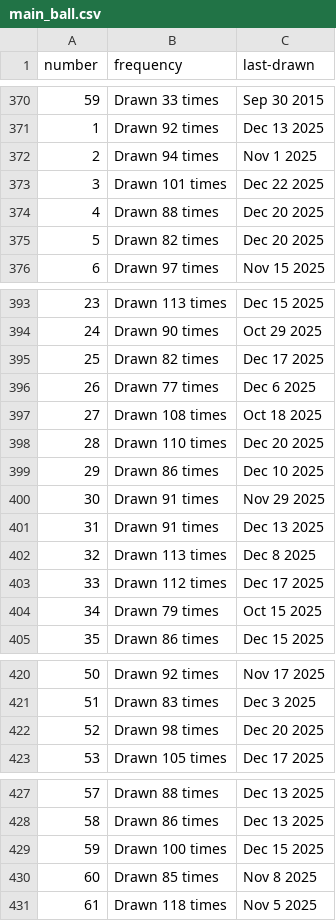
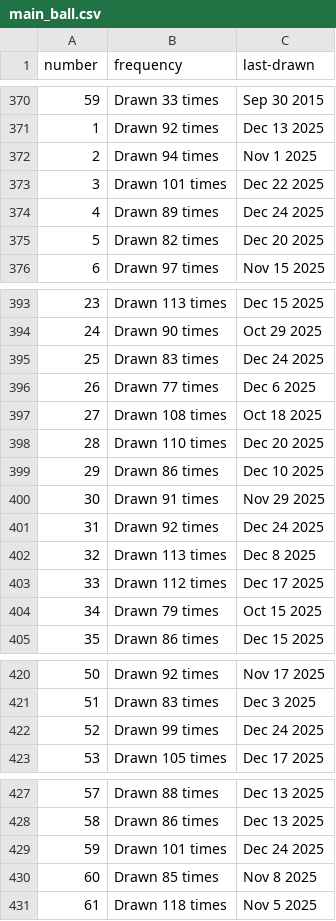
Before and after one commit to kv-hearst/powerball, a CSV file: data/main_ball.csv, drawn as a sheet; only a part is shown, gaps mark what is left out; the diff covers the shown part only.

```diff
--- a/data/main_ball.csv
+++ b/data/main_ball.csv
@@ -373,3 +373,3 @@ number,frequency,last-drawn
 3,Drawn 101 times,Dec 22 2025
-4,Drawn 88 times,Dec 20 2025
+4,Drawn 89 times,Dec 24 2025
 5,Drawn 82 times,Dec 20 2025
@@ -394,3 +394,3 @@ number,frequency,last-drawn
 24,Drawn 90 times,Oct 29 2025
-25,Drawn 82 times,Dec 17 2025
+25,Drawn 83 times,Dec 24 2025
 26,Drawn 77 times,Dec 6 2025
@@ -400,3 +400,3 @@ number,frequency,last-drawn
 30,Drawn 91 times,Nov 29 2025
-31,Drawn 91 times,Dec 13 2025
+31,Drawn 92 times,Dec 24 2025
 32,Drawn 113 times,Dec 8 2025
@@ -421,3 +421,3 @@ number,frequency,last-drawn
 51,Drawn 83 times,Dec 3 2025
-52,Drawn 98 times,Dec 20 2025
+52,Drawn 99 times,Dec 24 2025
 53,Drawn 105 times,Dec 17 2025
@@ -428,3 +428,3 @@ number,frequency,last-drawn
 58,Drawn 86 times,Dec 13 2025
-59,Drawn 100 times,Dec 15 2025
+59,Drawn 101 times,Dec 24 2025
 60,Drawn 85 times,Nov 8 2025
```
Also changed, not shown: 10 edited cells elsewhere in this file, data/main_ball_active.csv, data/main_ball_cleaned.csv, 4 other files.
